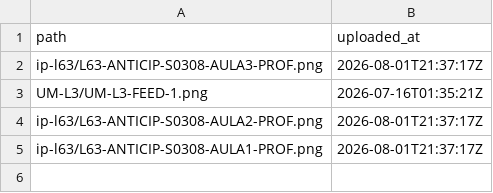
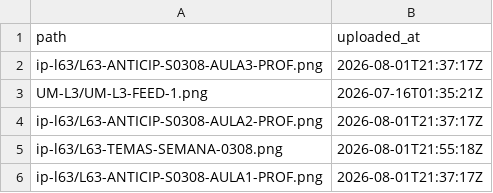
Before and after one commit to operacao-ai/lab-media, a TSV file: manifest.tsv, drawn as a sheet; the diff names each change by its address in the sheet, - before the commit and + after, or states it on an @@ line.

Commit message:
upload: ip-l63 (2026-08-01T21:55:18Z)

```diff
--- a/manifest.tsv
+++ b/manifest.tsv
+row 5: ip-l63/L63-TEMAS-SEMANA-0308.png | 2026-08-01T21:55:18Z
```
Also changed, not shown: 1 other file.
